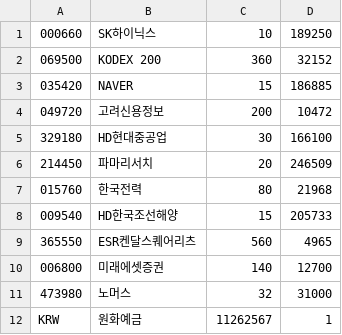
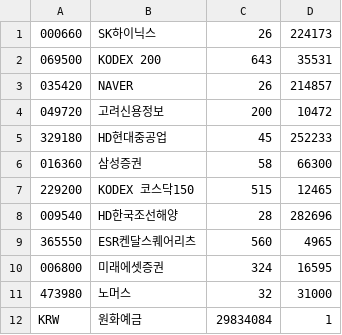
Before and after one commit to inhabluechip/bcmf-nav, a CSV file: data/pdf.csv, drawn as a sheet.

Commit message:
Update portfolio 0620

```diff
--- a/data/pdf.csv
+++ b/data/pdf.csv
@@ -1,12 +1,12 @@
-000660,SK하이닉스,10,189250
-069500,KODEX 200,360,32152
-035420,NAVER,15,186885
+000660,SK하이닉스,26,224173
+069500,KODEX 200,643,35531
+035420,NAVER,26,214857
 049720,고려신용정보,200,10472
-329180,HD현대중공업,30,166100
-214450,파마리서치,20,246509
-015760,한국전력,80,21968
-009540,HD한국조선해양,15,205733
+329180,HD현대중공업,45,252233
+016360,삼성증권,58,66300
+229200,KODEX 코스닥150,515,12465
+009540,HD한국조선해양,28,282696
 365550,ESR켄달스퀘어리츠,560,4965
-006800,미래에셋증권,140,12700
+006800,미래에셋증권,324,16595
 473980,노머스,32,31000
-KRW,원화예금,11262567,1
+KRW,원화예금,29834084,1
```
